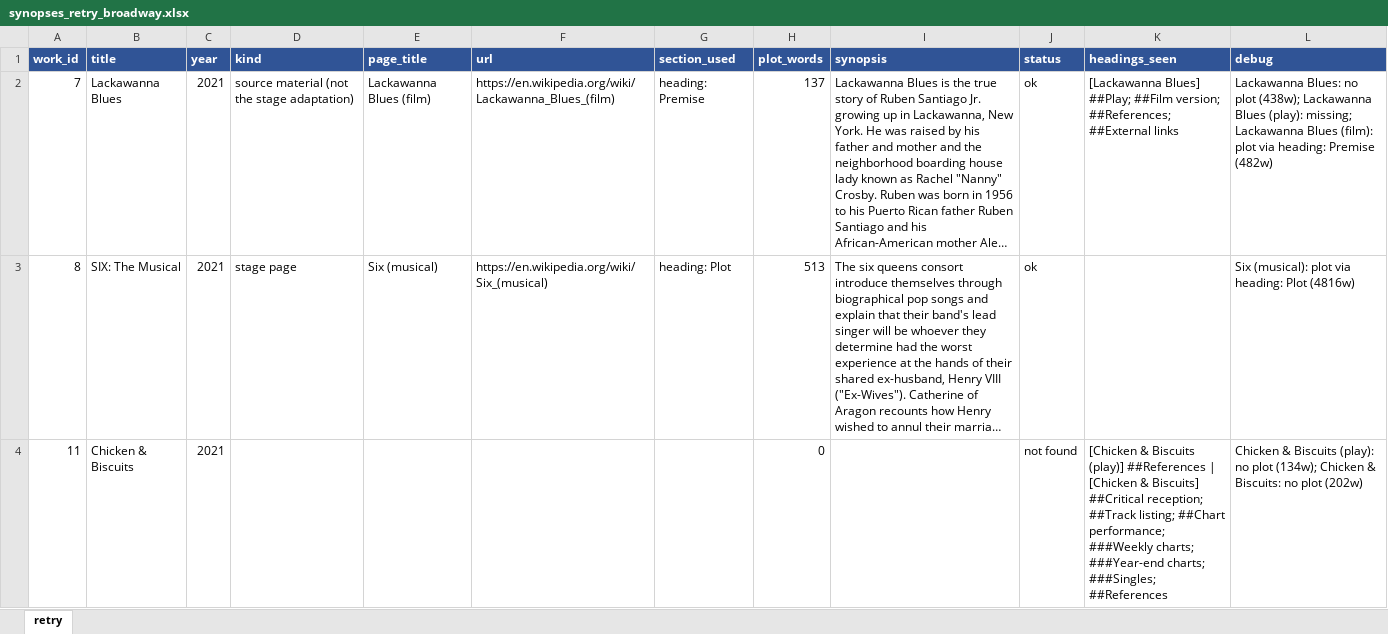
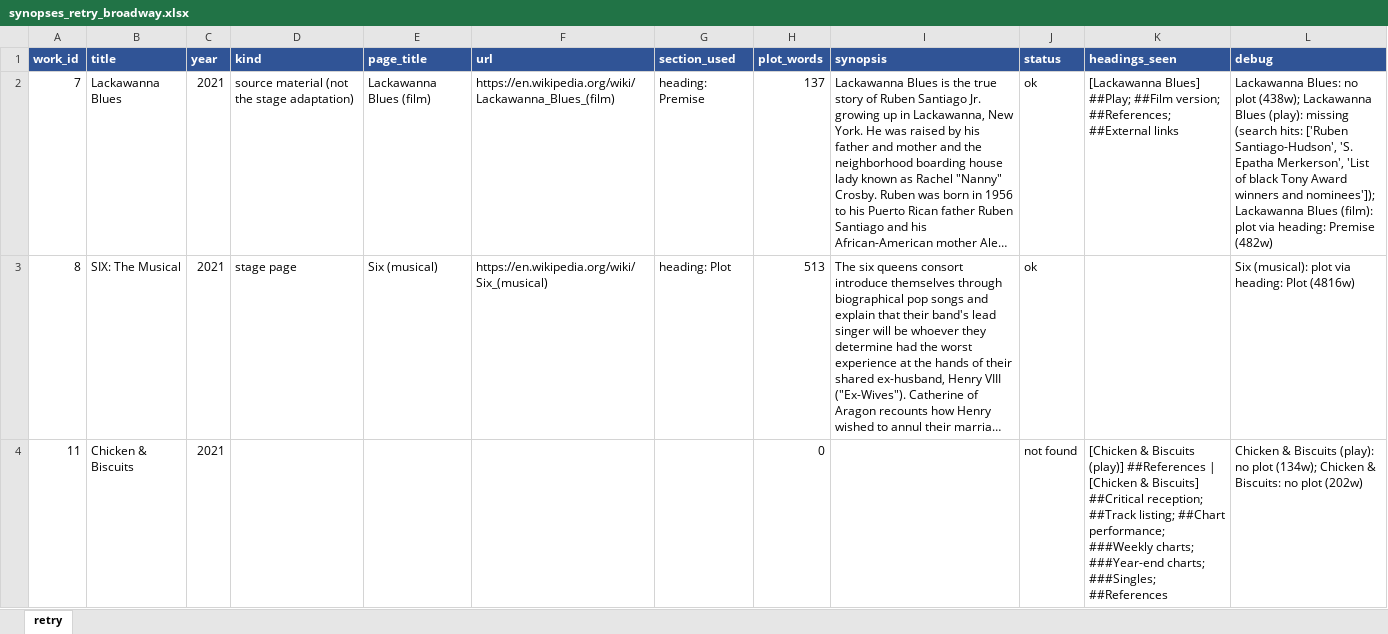
Before and after one commit to Seoyeon-Joo/broadway, an Excel workbook: data/synopses_retry_broadway.xlsx, sheet retry, drawn as a sheet; only a part is shown; long unchanged cells end in …; values as stored, in another font and other column widths than the file's, no borders; the diff covers the shown part only; the diff names each change by its address in the sheet, - before the commit and + after, or states it on an @@ line.

```diff
--- a/data/synopses_retry_broadway.xlsx (sheet retry)
+++ b/data/synopses_retry_broadway.xlsx (sheet retry)
-L2 (debug): …Blues (play): missing; Lackawanna Blues…
+L2 (debug): …Blues (play): missing (search hits: ['Ruben Santiago-Hudson', 'S. Epatha Merkerson', 'List of black Tony Award winners and nominees']); Lackawanna Blues…
```
Also changed, not shown: 12 edited cells elsewhere in this sheet.
